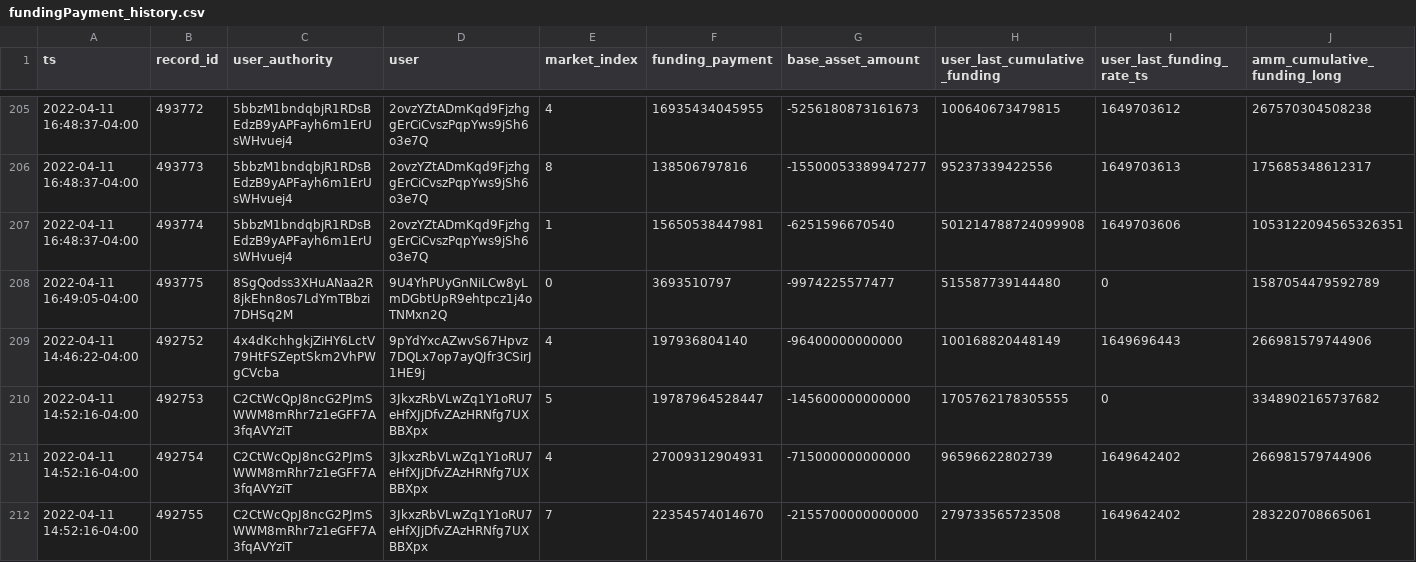
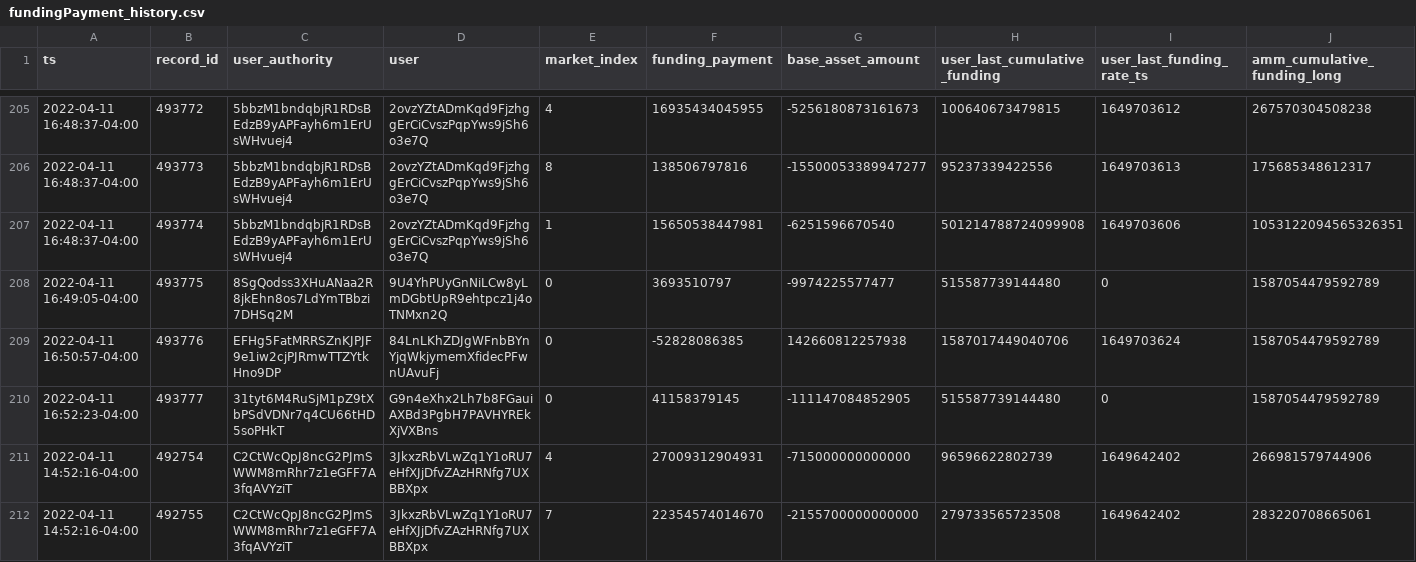
Before and after one commit to 0xbigz/drift-flat-data, a CSV file: data/fundingPayment_history.csv, drawn as a sheet; only a part is shown, gaps mark what is left out; removed rows and columns are numbered as before the commit, all else as after; rows hold the shown columns only; the diff names each change by its address in the sheet, - before the commit and + after, or states it on an @@ line.

```diff
--- a/data/fundingPayment_history.csv
+++ b/data/fundingPayment_history.csv
-row 209: 2022-04-11 14:46:22-04:00 | 492752 | 4x4dKchhgkjZiHY6LctV79HtFSZeptSkm2VhPWgCVcba | 9pYdYxcAZwvS67Hpvz7DQLx7op7ayQJfr3CSirJ1HE9j | 4 | 197936804140 | -96400000000000 | 100168820448149 | 1649696443 | 266981579744906
-row 210: 2022-04-11 14:52:16-04:00 | 492753 | C2CtWcQpJ8ncG2PJmSWWM8mRhr7z1eGFF7A3fqAVYziT | 3JkxzRbVLwZq1Y1oRU7eHfXJjDfvZAzHRNfg7UXBBXpx | 5 | 19787964528447 | -145600000000000 | 1705762178305555 | 0 | 3348902165737682
+row 209: 2022-04-11 16:50:57-04:00 | 493776 | EFHg5FatMRRSZnKJPJF9e1iw2cjPJRmwTTZYtkHno9DP | 84LnLKhZDJgWFnbBYnYjqWkjymemXfidecPFwnUAvuFj | 0 | -52828086385 | 142660812257938 | 1587017449040706 | 1649703624 | 1587054479592789
+row 210: 2022-04-11 16:52:23-04:00 | 493777 | 31tyt6M4RuSjM1pZ9tXbPSdVDNr7q4CU66tHD5soPHkT | G9n4eXhx2Lh7b8FGauiAXBd3PgbH7PAVHYREkXjVXBns | 0 | 41158379145 | -111147084852905 | 515587739144480 | 0 | 1587054479592789
```
Also changed, not shown: data/deposit_history.csv, data/markets_state.csv, 5 other files.
